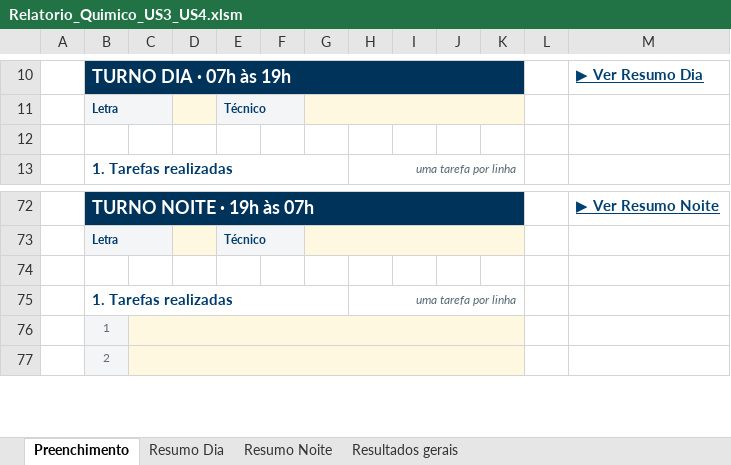
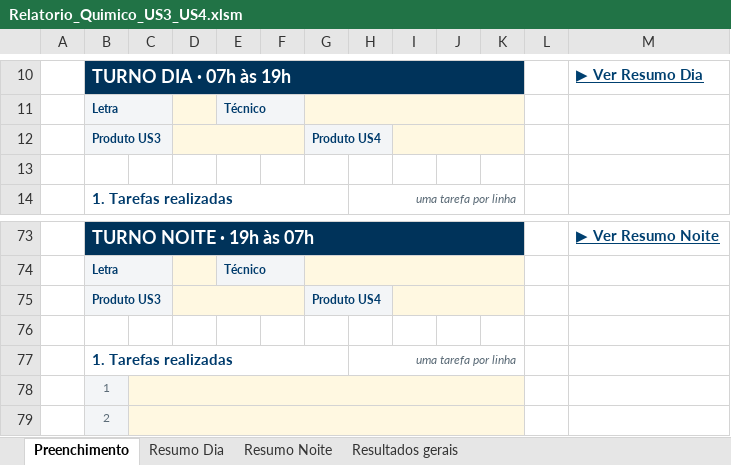
Before and after one commit to forl-felipe/lab-analise-mes, an Excel workbook: informativo_quimico_us34/Relatorio_Quimico_US3_US4.xlsm, sheet Preenchimento, drawn as a sheet; only a part is shown, gaps mark what is left out; values as stored, in another font and other column widths than the file's, no borders; charts and pictures not drawn; the diff names each change by its address in the sheet, - before the commit and + after, or states it on an @@ line.

```diff
--- a/informativo_quimico_us34/Relatorio_Quimico_US3_US4.xlsm (sheet Preenchimento)
+++ b/informativo_quimico_us34/Relatorio_Quimico_US3_US4.xlsm (sheet Preenchimento)
+row 12:  | Produto US3 |  |  |  |  | Produto US4
+row 75:  | Produto US3 |  |  |  |  | Produto US4
```
Also changed, not shown: sheet Resultados gerais, sheet Resumo Dia, sheet Resumo Noite, formulas that keep their value, hidden cells, charts or pictures, 3 other files.
